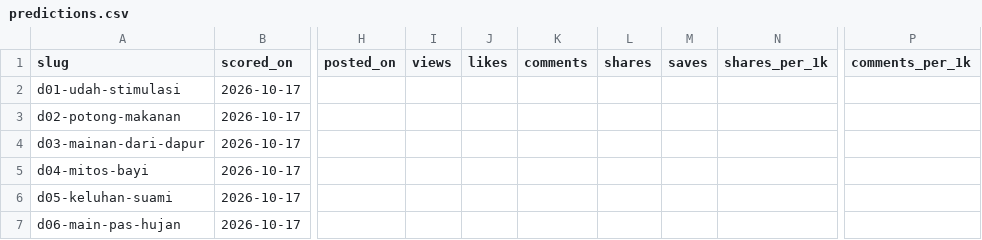
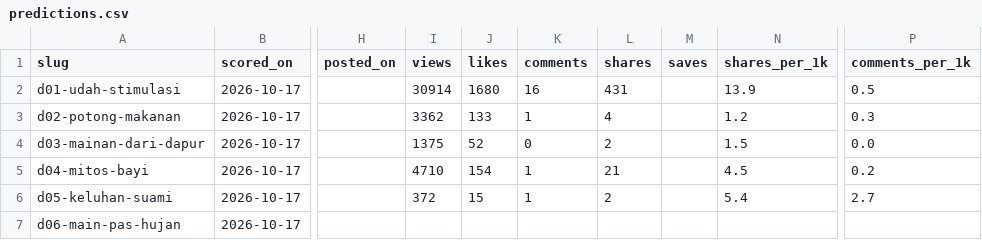
Before and after one commit to merwyns-maj/temantumbuh, a CSV file: data/predictions.csv, drawn as a sheet; only a part is shown, gaps mark what is left out; the diff covers the shown part only; the diff names each change by its address in the sheet, - before the commit and + after, or states it on an @@ line.

```diff
--- a/data/predictions.csv
+++ b/data/predictions.csv
-I2 (views): (empty)
+I2 (views): 30914
-J2 (likes): (empty)
+J2 (likes): 1680
-K2 (comments): (empty)
+K2 (comments): 16
-L2 (shares): (empty)
+L2 (shares): 431
-N2 (shares_per_1k): (empty)
+N2 (shares_per_1k): 13.9
-P2 (comments_per_1k): (empty)
+P2 (comments_per_1k): 0.5
-I3 (views): (empty)
+I3 (views): 3362
-J3 (likes): (empty)
+J3 (likes): 133
-K3 (comments): (empty)
+K3 (comments): 1
-L3 (shares): (empty)
+L3 (shares): 4
-N3 (shares_per_1k): (empty)
+N3 (shares_per_1k): 1.2
-P3 (comments_per_1k): (empty)
+P3 (comments_per_1k): 0.3
-I4 (views): (empty)
+I4 (views): 1375
-J4 (likes): (empty)
+J4 (likes): 52
-K4 (comments): (empty)
+K4 (comments): 0
-L4 (shares): (empty)
+L4 (shares): 2
-N4 (shares_per_1k): (empty)
+N4 (shares_per_1k): 1.5
-P4 (comments_per_1k): (empty)
+P4 (comments_per_1k): 0.0
-I5 (views): (empty)
+I5 (views): 4710
-J5 (likes): (empty)
+J5 (likes): 154
-K5:K6 (comments): (empty)
+K5:K6 (comments): 1
-L5 (shares): (empty)
+L5 (shares): 21
-N5 (shares_per_1k): (empty)
+N5 (shares_per_1k): 4.5
-P5 (comments_per_1k): (empty)
+P5 (comments_per_1k): 0.2
-I6 (views): (empty)
+I6 (views): 372
-J6 (likes): (empty)
+J6 (likes): 15
-L6 (shares): (empty)
+L6 (shares): 2
-N6 (shares_per_1k): (empty)
+N6 (shares_per_1k): 5.4
-P6 (comments_per_1k): (empty)
+P6 (comments_per_1k): 2.7
```
Also changed, not shown: 42 edited cells elsewhere in this file, 6 other files.
